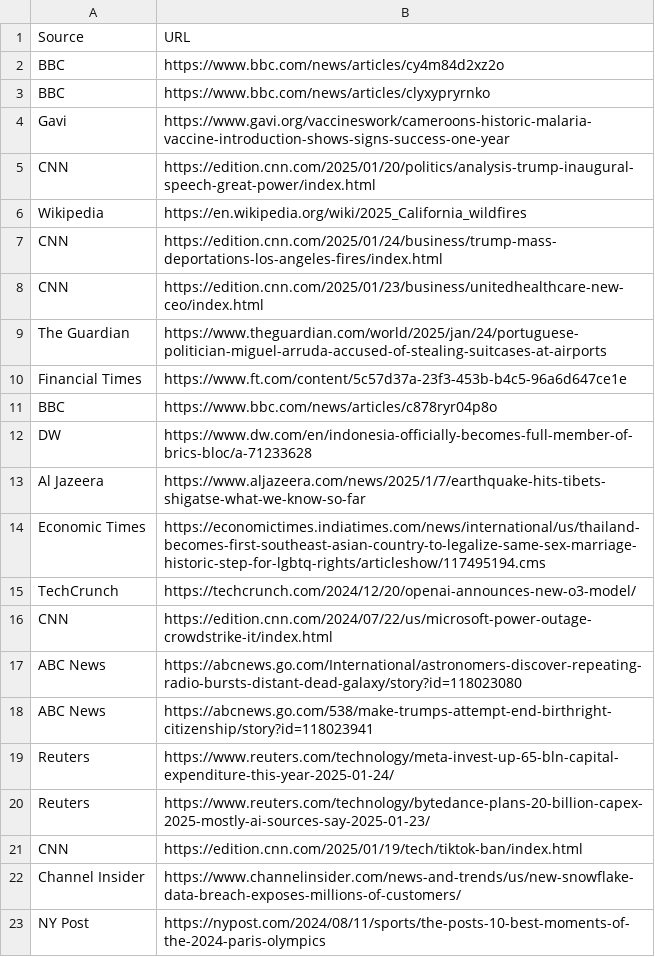
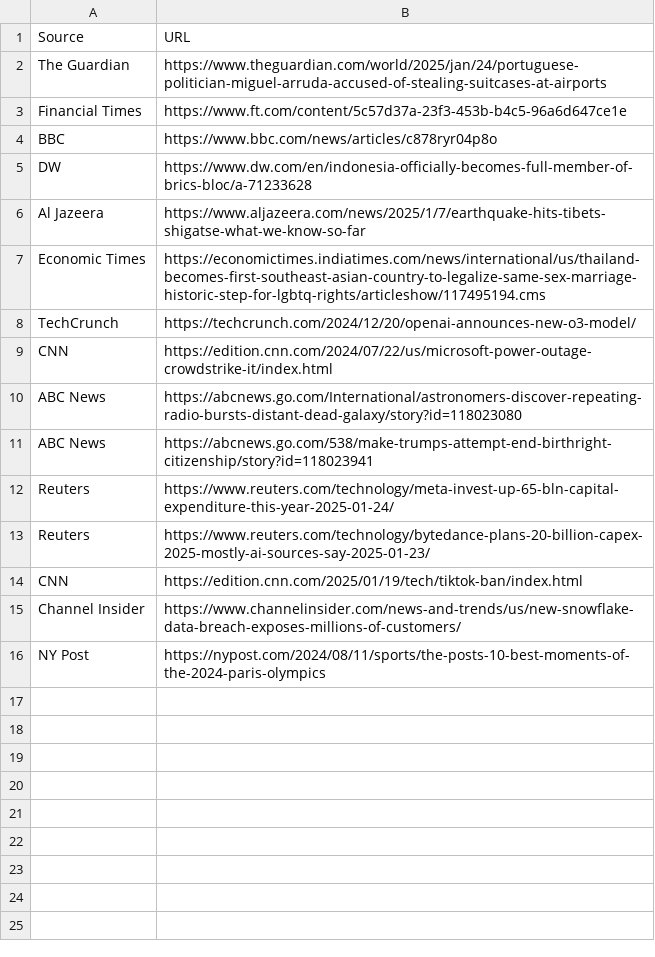
Before and after one commit to Nifdi01/DevelopsTodayInterviewTask, a CSV file: src/data/articles_dataset.csv, drawn as a sheet; the diff names each change by its address in the sheet, - before the commit and + after, or states it on an @@ line.

Commit message:
Add Kafka producer and consumer for article URLs; implement CSV processing and Pinecone integration

```diff
--- a/src/data/articles_dataset.csv
+++ b/src/data/articles_dataset.csv
-row 2: BBC | https://www.bbc.com/news/articles/cy4m84d2xz2o
-row 3: BBC | https://www.bbc.com/news/articles/clyxypryrnko
-row 4: Gavi | https://www.gavi.org/vaccineswork/cameroons-historic-malaria-vaccine-introduction-shows-signs-success-one-year
-row 5: CNN | https://edition.cnn.com/2025/01/20/politics/analysis-trump-inaugural-speech-great-power/index.html
-row 6: Wikipedia | https://en.wikipedia.org/wiki/2025_California_wildfires
-row 7: CNN | https://edition.cnn.com/2025/01/24/business/trump-mass-deportations-los-angeles-fires/index.html
-row 8: CNN | https://edition.cnn.com/2025/01/23/business/unitedhealthcare-new-ceo/index.html
```
Also changed, not shown: 6 other files.
